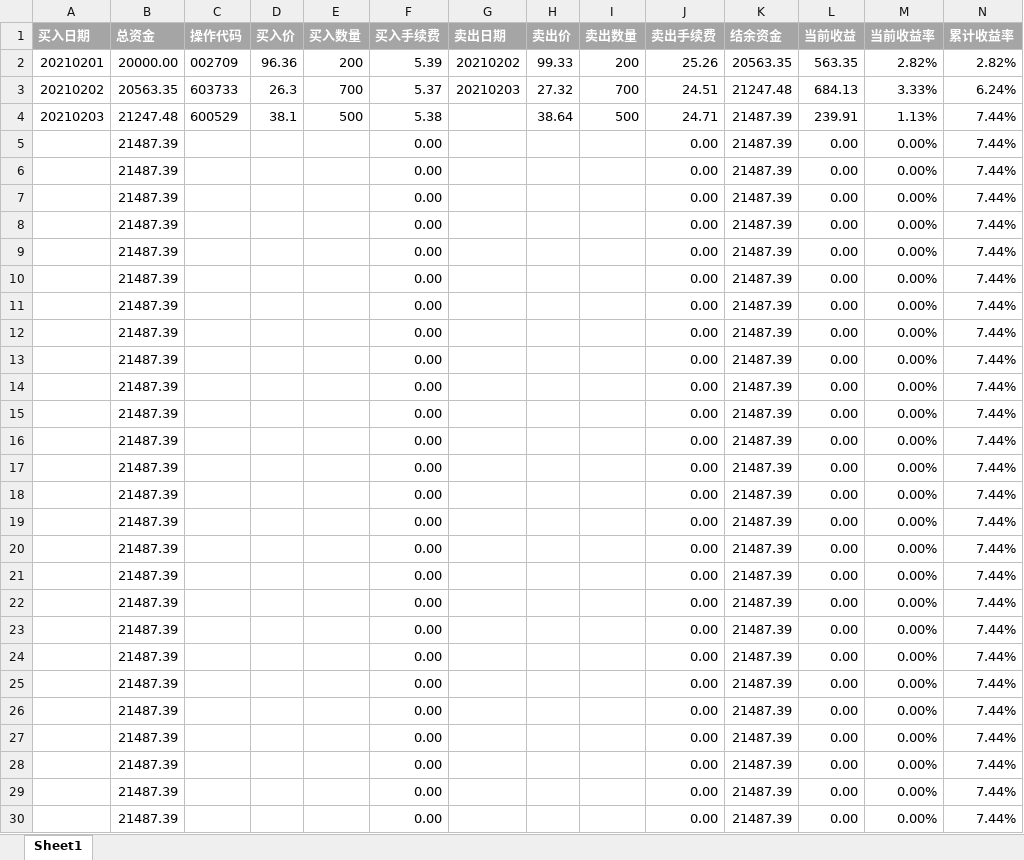
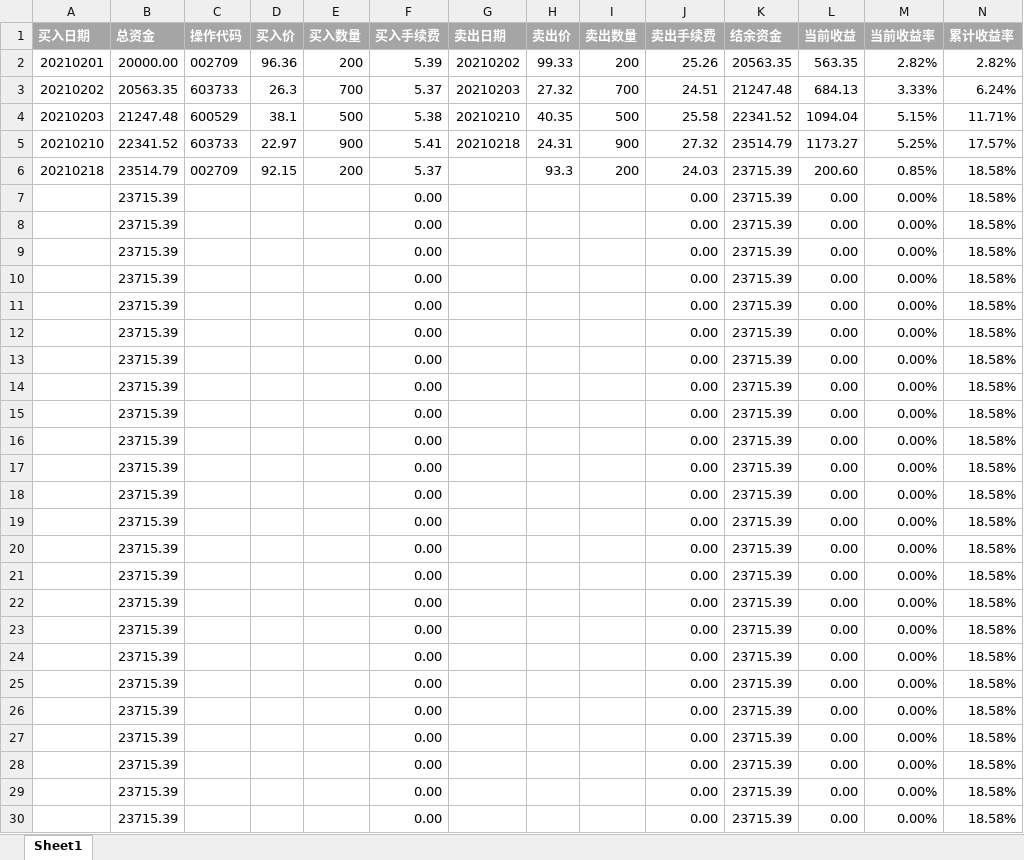
Before and after one commit to icedragon817/20201116, an Excel workbook: T_data.xlsx, sheet Sheet1, drawn as a sheet; only a part is shown; values as stored, in another font and other column widths than the file's, no borders; table styles not drawn; removed rows and columns are numbered as before the commit, all else as after; the diff covers the shown part only; the diff names each change by its address in the sheet, - before the commit and + after, or states it on an @@ line.

Commit message:
t data new push

```diff
--- a/T_data.xlsx (sheet Sheet1)
+++ b/T_data.xlsx (sheet Sheet1)
-G4 (卖出日期): (empty)
+G4 (卖出日期): 20210210
-H4 (卖出价): 38.64
+H4 (卖出价): 40.35
-J4 (卖出手续费): 24.71
+J4 (卖出手续费): 25.58
-K4 (结余资金): 21487.39
+K4 (结余资金): 22341.52
-L4 (当前收益): 239.91
+L4 (当前收益): 1094.04
-M4 (当前收益率): 1.13%
+M4 (当前收益率): 5.15%
-N4 (累计收益率): 7.44%
+N4 (累计收益率): 11.71%
-row 5:  | 21487.39 |  |  |  | 0.00 |  |  |  | 0.00 | 21487.39 | 0.00 | 0.00% | 7.44%
-row 6:  | 21487.39 |  |  |  | 0.00 |  |  |  | 0.00 | 21487.39 | 0.00 | 0.00% | 7.44%
+row 5: 20210210 | 22341.52 | 603733 | 22.97 | 900 | 5.41 | 20210218 | 24.31 | 900 | 27.32 | 23514.79 | 1173.27 | 5.25% | 17.57%
+row 6: 20210218 | 23514.79 | 002709 | 92.15 | 200 | 5.37 |  | 93.3 | 200 | 24.03 | 23715.39 | 200.60 | 0.85% | 18.58%
-B7:B30 (总资金): 21487.39
+B7:B30 (总资金): 23715.39
-K7:K30 (结余资金): 21487.39
+K7:K30 (结余资金): 23715.39
-N7:N30 (累计收益率): 7.44%
+N7:N30 (累计收益率): 18.58%
```
Also changed, not shown: 9 edited cells elsewhere in this sheet.
